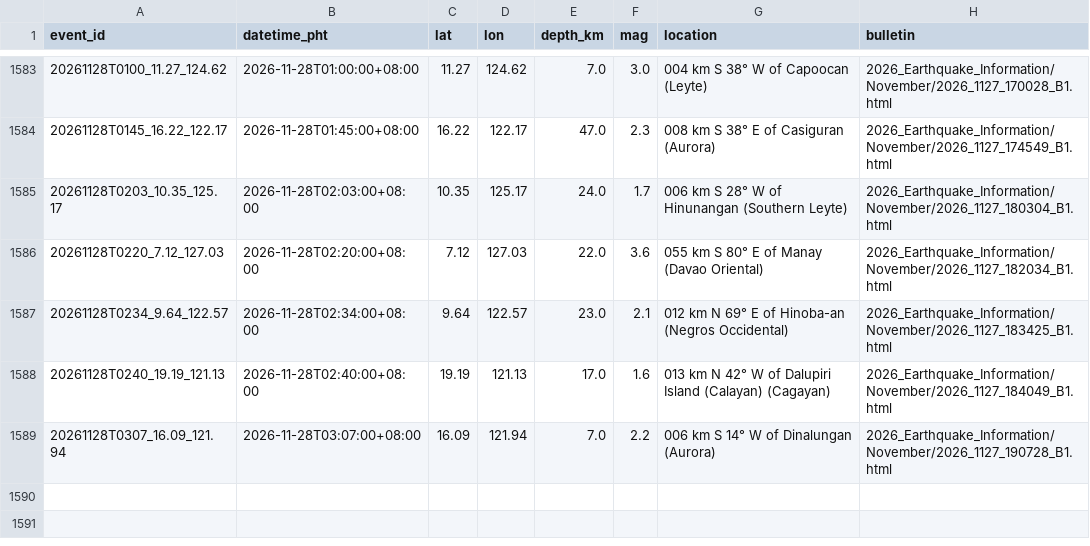
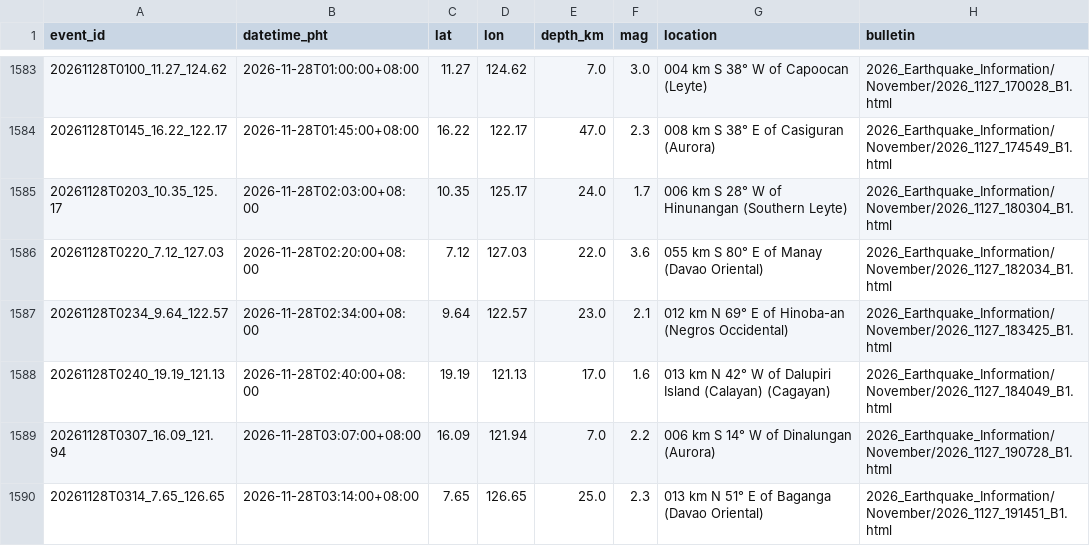
Before and after one commit to krystasis/ph-hazards, a CSV file: data/earthquakes/2026-11.csv, drawn as a sheet; only a part is shown, gaps mark what is left out; the diff names each change by its address in the sheet, - before the commit and + after, or states it on an @@ line.

```diff
--- a/data/earthquakes/2026-11.csv
+++ b/data/earthquakes/2026-11.csv
+row 1590: 20261128T0314_7.65_126.65 | 2026-11-28T03:14:00+08:00 | 7.65 | 126.65 | 25.0 | 2.3 | 013 km N 51° E of Baganga (Davao Oriental) | 2026_Earthquake_Information/November/2026_1127_191451_B1.html
```
Also changed, not shown: data/river_levels/2026-11.csv, 5 other files.
